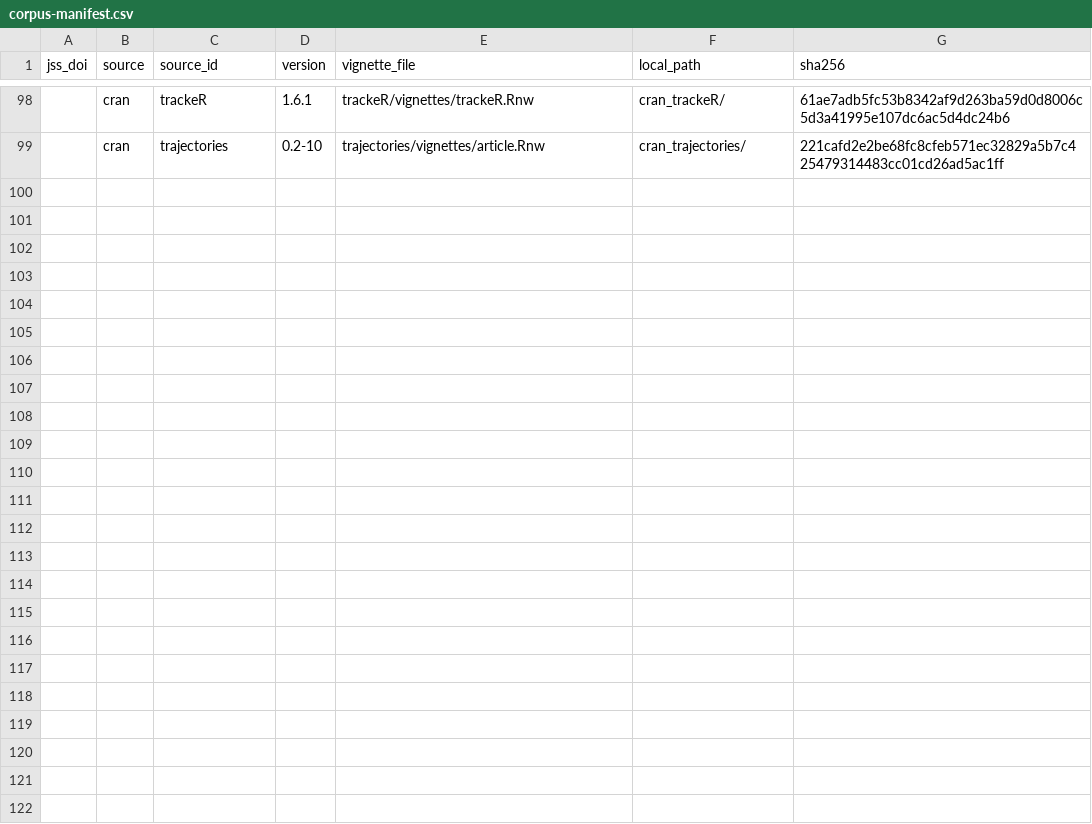
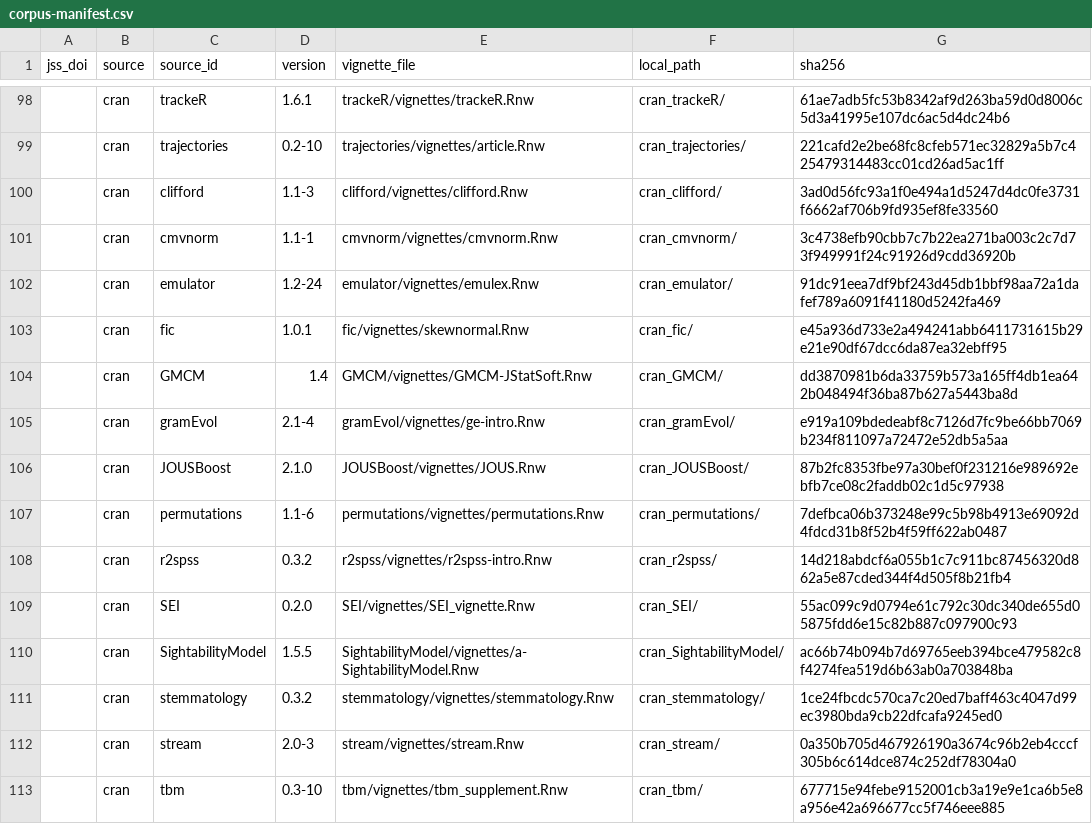
Before and after one commit to kollerma/jss-style-checker, a CSV file: eval/corpus-manifest.csv, drawn as a sheet; only a part is shown, gaps mark what is left out; the diff names each change by its address in the sheet, - before the commit and + after, or states it on an @@ line.

```diff
--- a/eval/corpus-manifest.csv
+++ b/eval/corpus-manifest.csv
+row 100:  | cran | clifford | 1.1-3 | clifford/vignettes/clifford.Rnw | cran_clifford/ | 3ad0d56fc93a1f0e494a1d5247d4dc0fe3731f6662af706b9fd935ef8fe33560
+row 101:  | cran | cmvnorm | 1.1-1 | cmvnorm/vignettes/cmvnorm.Rnw | cran_cmvnorm/ | 3c4738efb90cbb7c7b22ea271ba003c2c7d73f949991f24c91926d9cdd36920b
+row 102:  | cran | emulator | 1.2-24 | emulator/vignettes/emulex.Rnw | cran_emulator/ | 91dc91eea7df9bf243d45db1bbf98aa72a1dafef789a6091f41180d5242fa469
+row 103:  | cran | fic | 1.0.1 | fic/vignettes/skewnormal.Rnw | cran_fic/ | e45a936d733e2a494241abb6411731615b29e21e90df67dcc6da87ea32ebff95
+row 104:  | cran | GMCM | 1.4 | GMCM/vignettes/GMCM-JStatSoft.Rnw | cran_GMCM/ | dd3870981b6da33759b573a165ff4db1ea642b048494f36ba87b627a5443ba8d
+row 105:  | cran | gramEvol | 2.1-4 | gramEvol/vignettes/ge-intro.Rnw | cran_gramEvol/ | e919a109bdedeabf8c7126d7fc9be66bb7069b234f811097a72472e52db5a5aa
+row 106:  | cran | JOUSBoost | 2.1.0 | JOUSBoost/vignettes/JOUS.Rnw | cran_JOUSBoost/ | 87b2fc8353fbe97a30bef0f231216e989692ebfb7ce08c2faddb02c1d5c97938
+row 107:  | cran | permutations | 1.1-6 | permutations/vignettes/permutations.Rnw | cran_permutations/ | 7defbca06b373248e99c5b98b4913e69092d4fdcd31b8f52b4f59ff622ab0487
+row 108:  | cran | r2spss | 0.3.2 | r2spss/vignettes/r2spss-intro.Rnw | cran_r2spss/ | 14d218abdcf6a055b1c7c911bc87456320d862a5e87cded344f4d505f8b21fb4
+row 109:  | cran | SEI | 0.2.0 | SEI/vignettes/SEI_vignette.Rnw | cran_SEI/ | 55ac099c9d0794e61c792c30dc340de655d05875fdd6e15c82b887c097900c93
+row 110:  | cran | SightabilityModel | 1.5.5 | SightabilityModel/vignettes/a-SightabilityModel.Rnw | cran_SightabilityModel/ | ac66b74b094b7d69765eeb394bce479582c8f4274fea519d6b63ab0a703848ba
+row 111:  | cran | stemmatology | 0.3.2 | stemmatology/vignettes/stemmatology.Rnw | cran_stemmatology/ | 1ce24fbcdc570ca7c20ed7baff463c4047d99ec3980bda9cb22dfcafa9245ed0
+row 112:  | cran | stream | 2.0-3 | stream/vignettes/stream.Rnw | cran_stream/ | 0a350b705d467926190a3674c96b2eb4cccf305b6c614dce874c252df78304a0
+row 113:  | cran | tbm | 0.3-10 | tbm/vignettes/tbm_supplement.Rnw | cran_tbm/ | 677715e94febe9152001cb3a19e9e1ca6b5e8a956e42a696677cc5f746eee885
```
